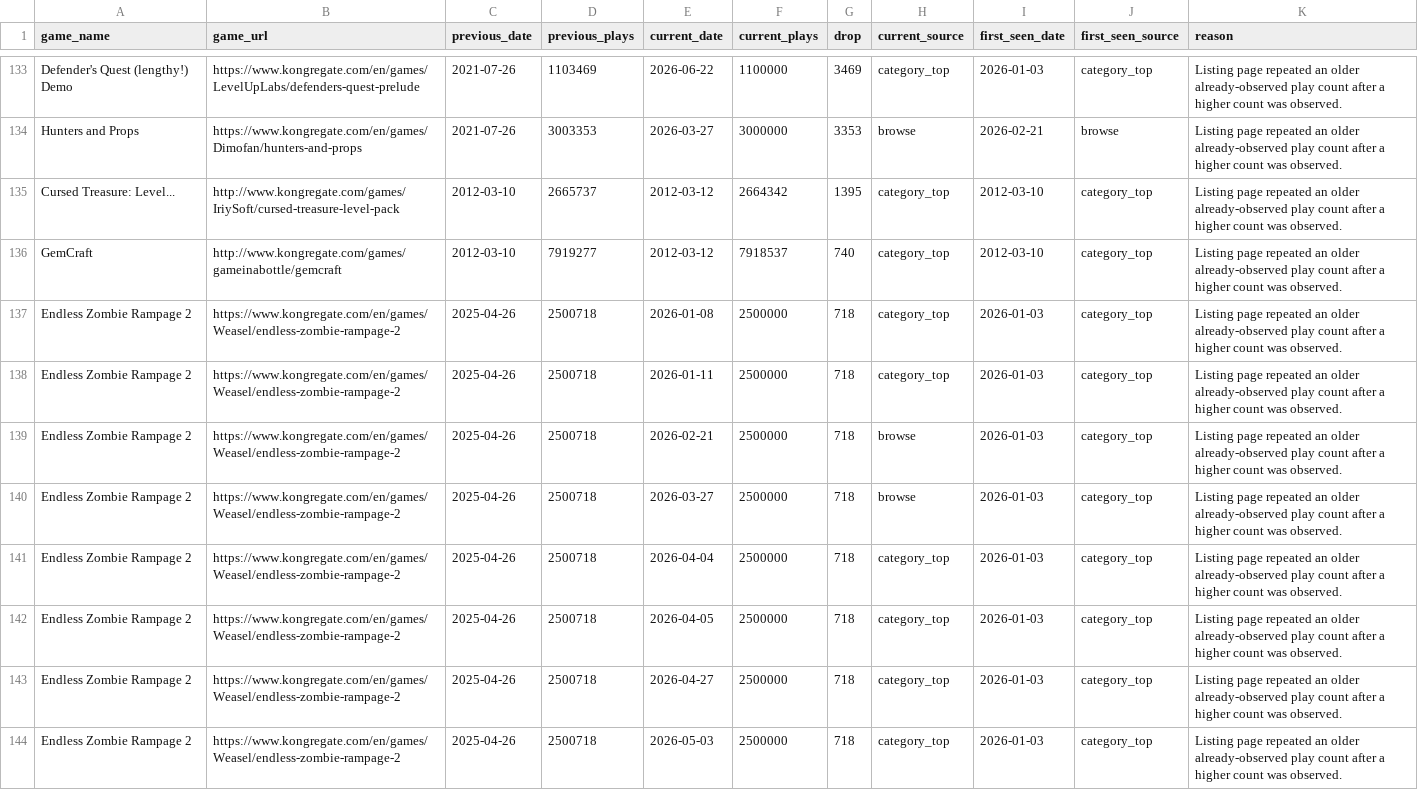
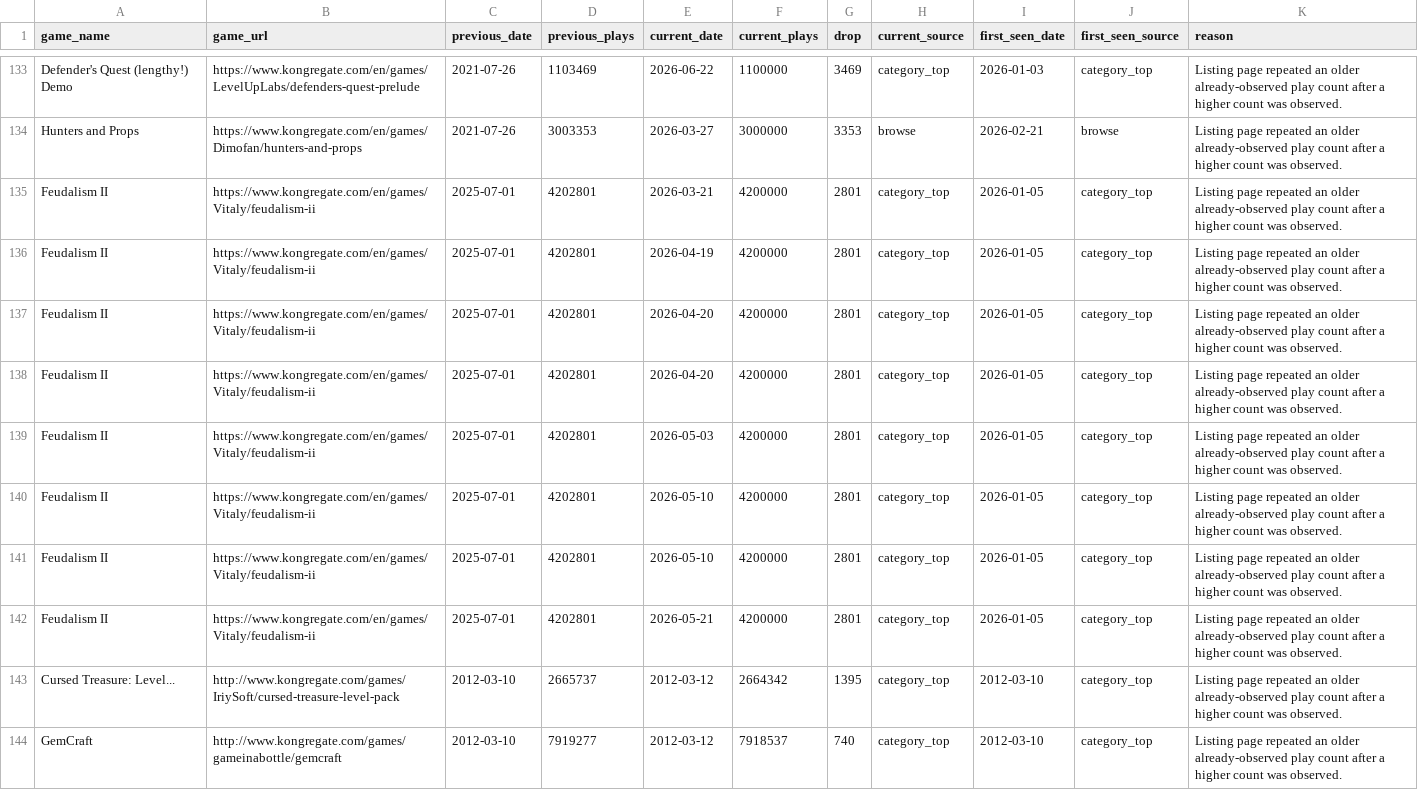
Before and after one commit to DataViking-Tech/kongregate-plays-data, a CSV file: data/processed/stale_listing_play_counts.csv, drawn as a sheet; only a part is shown, gaps mark what is left out; the shorter side is filled out with more unchanged rows.

```diff
--- a/data/processed/stale_listing_play_counts.csv
+++ b/data/processed/stale_listing_play_counts.csv
@@ -134,2 +134,10 @@ Defender's Quest (lengthy!) Demo,https://www.kongregate.com/en/games/LevelUpLabs
 Hunters and Props,https://www.kongregate.com/en/games/Dimofan/hunters-and-props,2021-07-26,3003353,2026-03-27,3000000,3353,browse,2026-02-21,browse,Listing page repeated an older already-observed play count after a higher count was observed.
+Feudalism II,https://www.kongregate.com/en/games/Vitaly/feudalism-ii,2025-07-01,4202801,2026-03-21,4200000,2801,category_top,2026-01-05,category_top,Listing page repeated an older already-observed play count after a higher count was observed.
+Feudalism II,https://www.kongregate.com/en/games/Vitaly/feudalism-ii,2025-07-01,4202801,2026-04-19,4200000,2801,category_top,2026-01-05,category_top,Listing page repeated an older already-observed play count after a higher count was observed.
+Feudalism II,https://www.kongregate.com/en/games/Vitaly/feudalism-ii,2025-07-01,4202801,2026-04-20,4200000,2801,category_top,2026-01-05,category_top,Listing page repeated an older already-observed play count after a higher count was observed.
+Feudalism II,https://www.kongregate.com/en/games/Vitaly/feudalism-ii,2025-07-01,4202801,2026-04-20,4200000,2801,category_top,2026-01-05,category_top,Listing page repeated an older already-observed play count after a higher count was observed.
+Feudalism II,https://www.kongregate.com/en/games/Vitaly/feudalism-ii,2025-07-01,4202801,2026-05-03,4200000,2801,category_top,2026-01-05,category_top,Listing page repeated an older already-observed play count after a higher count was observed.
+Feudalism II,https://www.kongregate.com/en/games/Vitaly/feudalism-ii,2025-07-01,4202801,2026-05-10,4200000,2801,category_top,2026-01-05,category_top,Listing page repeated an older already-observed play count after a higher count was observed.
+Feudalism II,https://www.kongregate.com/en/games/Vitaly/feudalism-ii,2025-07-01,4202801,2026-05-10,4200000,2801,category_top,2026-01-05,category_top,Listing page repeated an older already-observed play count after a higher count was observed.
+Feudalism II,https://www.kongregate.com/en/games/Vitaly/feudalism-ii,2025-07-01,4202801,2026-05-21,4200000,2801,category_top,2026-01-05,category_top,Listing page repeated an older already-observed play count after a higher count was observed.
 Cursed Treasure: Level...,http://www.kongregate.com/games/IriySoft/cursed-treasure-level-pack,2012-03-10,2665737,2012-03-12,2664342,1395,category_top,2012-03-10,category_top,Listing page repeated an older already-observed play count after a higher count was observed.
```
Also changed, not shown: data/processed/coverage_by_year.csv, data/processed/data_quality_issues.csv, 28 other files.
